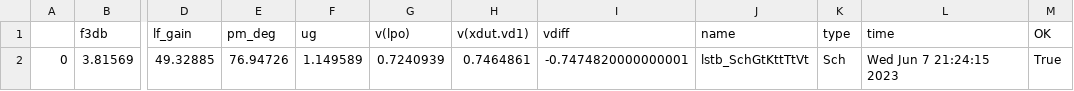
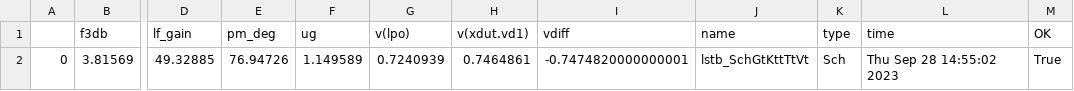
Before and after one commit to wulffern/rply_bias_sky130nm, a CSV file: sim/RPLY_BIAS/results/lstb_Sch_typical.csv, drawn as a sheet; only a part is shown, gaps mark what is left out; the diff names each change by its address in the sheet, - before the commit and + after, or states it on an @@ line.

```diff
--- a/sim/RPLY_BIAS/results/lstb_Sch_typical.csv
+++ b/sim/RPLY_BIAS/results/lstb_Sch_typical.csv
-L2 (time): Wed Jun 7 21:24:15 2023
+L2 (time): Thu Sep 28 14:55:02 2023
```
Also changed, not shown: sim/RPLY_BIAS/results/lstb_Sch_etc.csv, sim/RPLY_BIAS/results/lstb_Sch_mc.csv, 23 other files.
